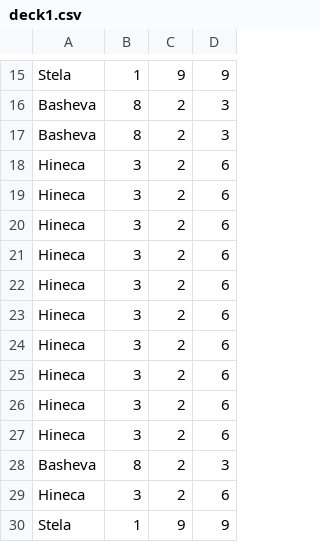
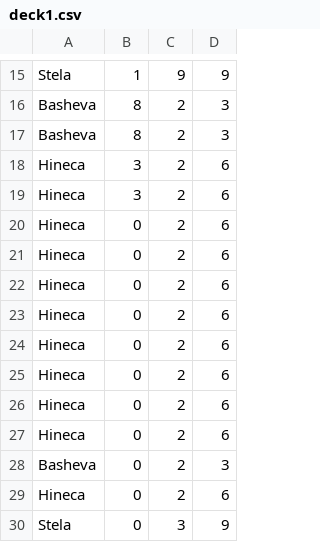
Before and after one commit to s0tiroff/ELSYS-CARD-WARS, a CSV file: Board/deck1.csv, drawn as a sheet; only a part is shown, gaps mark what is left out.

```diff
--- a/Board/deck1.csv
+++ b/Board/deck1.csv
@@ -19,12 +19,12 @@ Hineca,3,2,6
 Hineca,3,2,6
-Hineca,3,2,6
-Hineca,3,2,6
-Hineca,3,2,6
-Hineca,3,2,6
-Hineca,3,2,6
-Hineca,3,2,6
-Hineca,3,2,6
-Hineca,3,2,6
-Basheva,8,2,3
-Hineca,3,2,6
-Stela,1,9,9
+Hineca,0,2,6
+Hineca,0,2,6
+Hineca,0,2,6
+Hineca,0,2,6
+Hineca,0,2,6
+Hineca,0,2,6
+Hineca,0,2,6
+Hineca,0,2,6
+Basheva,0,2,3
+Hineca,0,2,6
+Stela,0,3,9
```
Also changed, not shown: 5 other files.
